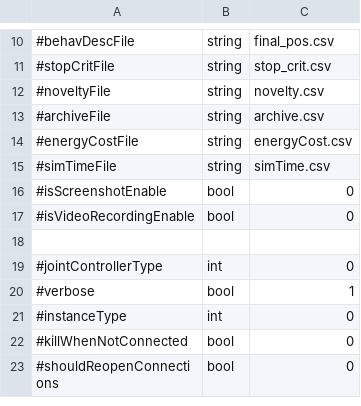
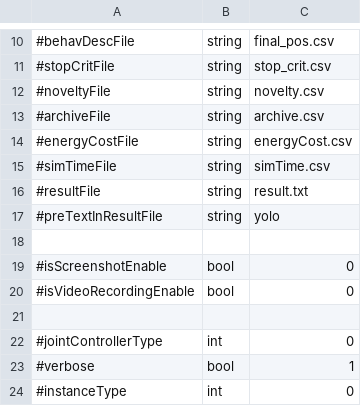
Before and after one commit to EtorArza/napierEvolutionaryRobotics, a CSV file: experiments/nipes/parameters.csv, drawn as a sheet; only a part is shown, gaps mark what is left out; the shorter side is filled out with more unchanged rows; the diff names each change by its address in the sheet, - before the commit and + after, or states it on an @@ line.

Commit message:
total runtime and score in result.txt when finish

```diff
--- a/experiments/nipes/parameters.csv
+++ b/experiments/nipes/parameters.csv
+row 16: #resultFile | string | result.txt
+row 17: #preTextInResultFile | string | yolo
+row 18: (empty)
```
Also changed, not shown: 2 other files.
